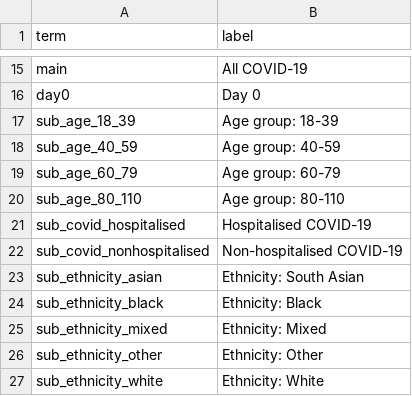
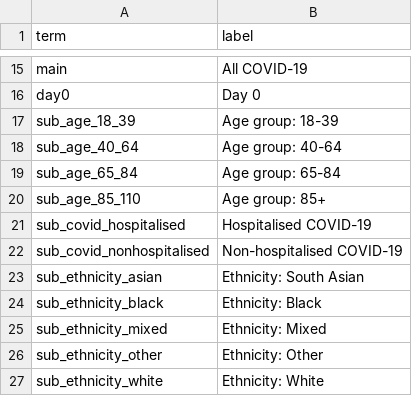
Before and after one commit to opensafely/post-covid-neurodegenerative, a CSV file: lib/plot_labels.csv, drawn as a sheet; only a part is shown, gaps mark what is left out.

Commit message:
Table 1 update
Table 1 script includes covariates listed in the protocol (combines table1 and extendedtable1).
extendedtable1 script removed.
plot labels updated for age models

```diff
--- a/lib/plot_labels.csv
+++ b/lib/plot_labels.csv
@@ -17,5 +17,5 @@ day0,Day 0
 sub_age_18_39,Age group: 18-39
-sub_age_40_59,Age group: 40-59
-sub_age_60_79,Age group: 60-79
-sub_age_80_110,Age group: 80-110
+sub_age_40_64,Age group: 40-64
+sub_age_65_84,Age group: 65-84
+sub_age_85_110,Age group: 85+
 sub_covid_hospitalised,Hospitalised COVID-19
```
Also changed, not shown: 4 other files.
